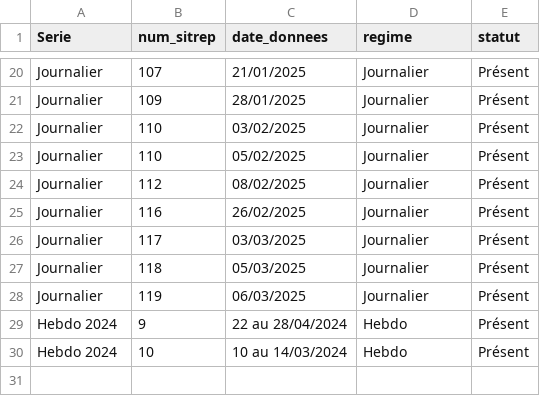
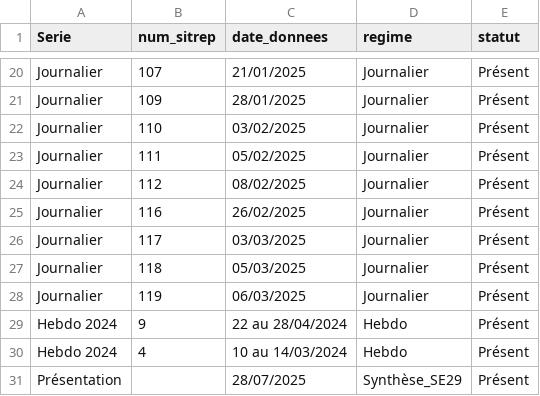
Before and after one commit to LeGraciE/mpox-rdc-analyse, a CSV file: Data/catalogue_Sitrep.csv, drawn as a sheet; only a part is shown, gaps mark what is left out.

Commit message:
J3: journal de bord + points techniques

```diff
--- a/Data/catalogue_Sitrep.csv
+++ b/Data/catalogue_Sitrep.csv
@@ -22,3 +22,3 @@ Journalier;109;28/01/2025;Journalier;Présent
 Journalier;110;03/02/2025;Journalier;Présent
-Journalier;110;05/02/2025;Journalier;Présent
+Journalier;111;05/02/2025;Journalier;Présent
 Journalier;112;08/02/2025;Journalier;Présent
@@ -29,2 +29,3 @@ Journalier;119;06/03/2025;Journalier;Présent
 Hebdo 2024;9;22 au 28/04/2024;Hebdo;Présent
-Hebdo 2024;10;10 au 14/03/2024;Hebdo;Présent
+Hebdo 2024;4;10 au 14/03/2024;Hebdo;Présent
+Présentation;;28/07/2025;Synthèse_SE29;Présent
```
